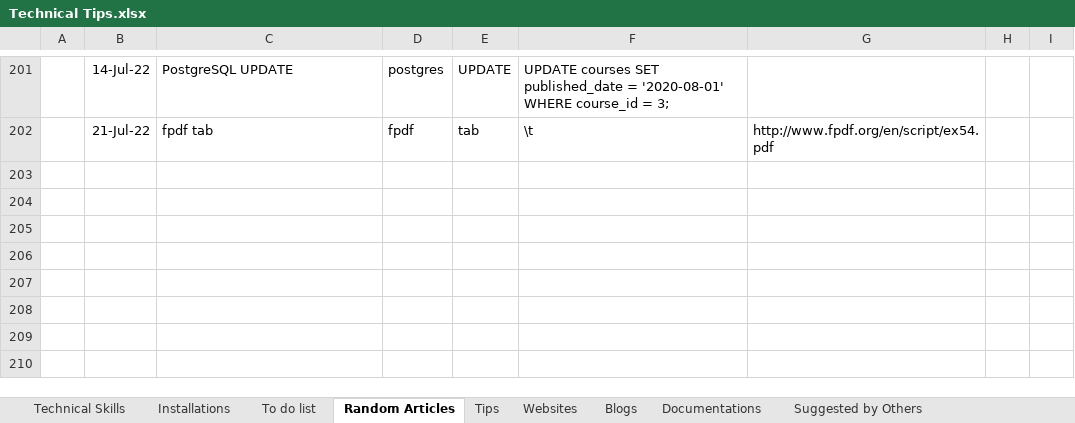
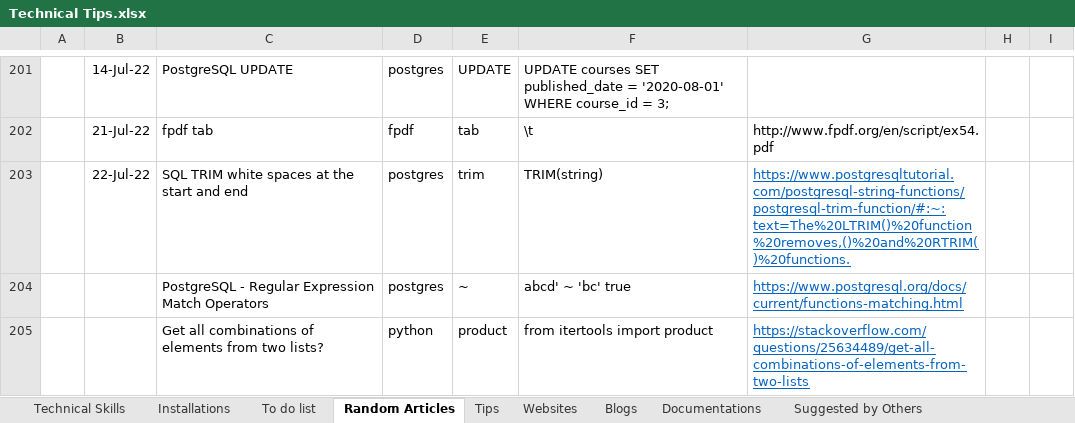
Before and after one commit to XiaozhanYang/technical-tips, an Excel workbook: Technical Tips.xlsx, sheet Random Articles, drawn as a sheet; only a part is shown, gaps mark what is left out; values as stored, in another font and other column widths than the file's, no borders; the diff names each change by its address in the sheet, - before the commit and + after, or states it on an @@ line.

Commit message:
added tips on postgres trim and python product

```diff
--- a/Technical Tips.xlsx (sheet Random Articles)
+++ b/Technical Tips.xlsx (sheet Random Articles)
+row 203:  | 22-Jul-22 | SQL TRIM white spaces at the start and end | postgres | trim | TRIM(string) | https://www.postgresqltutorial.com/postgresql-string-functions/postgresql-trim-function/#:~:text=The%20LTRIM()%20function%20removes,()%20and%20RTRIM()%20functions.
+row 204:  |  | PostgreSQL - Regular Expression Match Operators | postgres | ~ | abcd' ~ 'bc' true | https://www.postgresql.org/docs/current/functions-matching.html
+row 205:  |  | Get all combinations of elements from two lists? | python | product | from itertools import product | https://stackoverflow.com/questions/25634489/get-all-combinations-of-elements-from-two-lists
```
